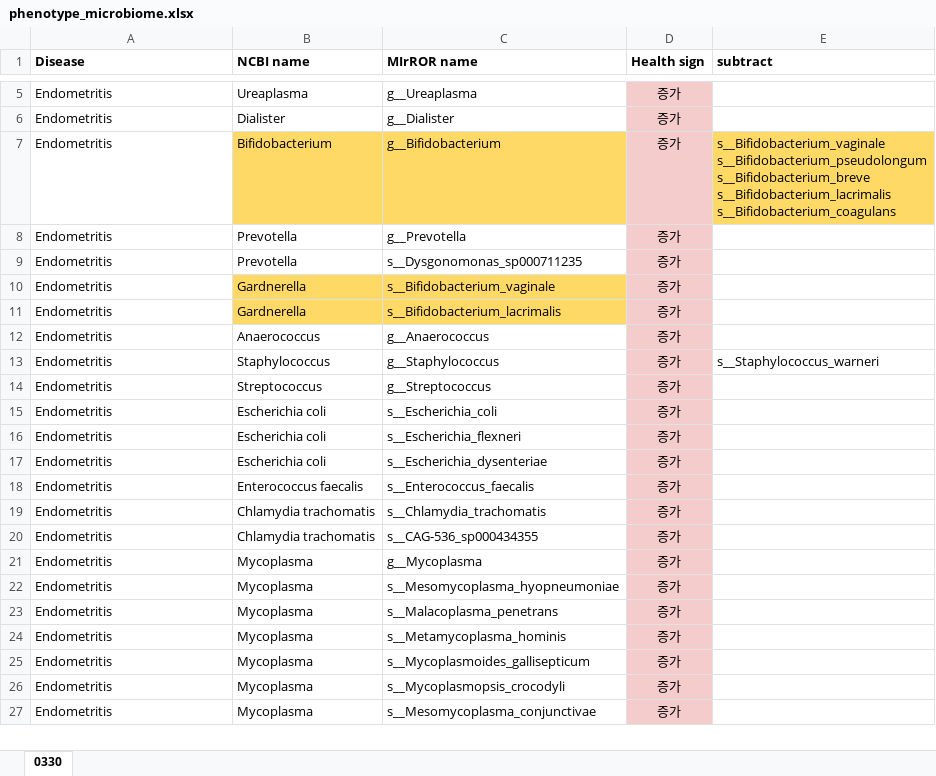
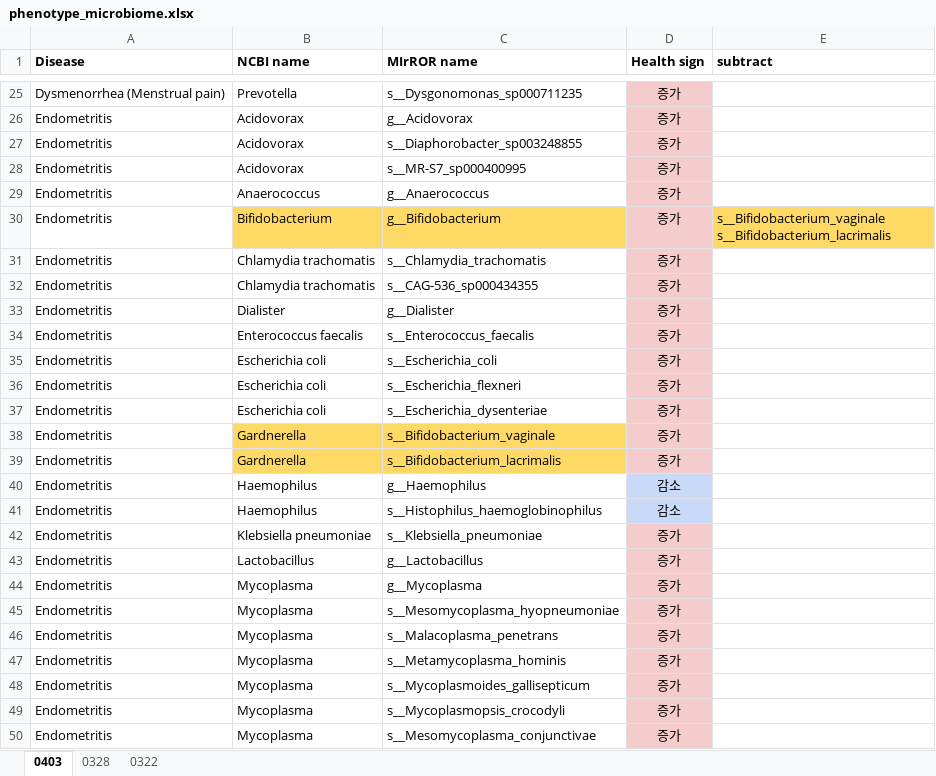
Before and after one commit to Gyungbu/vaginal_microbiome, an Excel workbook: input/phenotype_microbiome.xlsx, sheet 0403, drawn as a sheet; only a part is shown, gaps mark what is left out; values as stored, in another font and other column widths than the file's, no borders; conditional formats not drawn; removed rows and columns are numbered as before the commit, all else as after; ↵ is a line break in a cell; the diff covers the shown part only; the diff names each change by its address in the sheet, - before the commit and + after, or states it on an @@ line.

```diff
--- a/input/phenotype_microbiome.xlsx (sheet 0403)
+++ b/input/phenotype_microbiome.xlsx (sheet 0403)
-sheet tab: 0330
+sheet tab: 0403
+sheet tab: 0328
+sheet tab: 0322
@@ row 120 moved to row 25: Dysmenorrhea (Menstrual pain) @@
-B26 (NCBI name): Ureaplasma
+B26 (NCBI name): Acidovorax
-C26 (MIrROR name): g__Ureaplasma
+C26 (MIrROR name): g__Acidovorax
@@ row 57 moved to row 27: Endometritis @@
@@ row 58 moved to row 28: Endometritis @@
@@ row 12 moved to row 29: Endometritis @@
+row 30: Endometritis | Bifidobacterium | g__Bifidobacterium | 증가 | s__Bifidobacterium_vaginale ↵ s__Bifidobacterium_lacrimalis
@@ row 19 moved to row 31: Endometritis @@
@@ row 20 moved to row 32: Endometritis @@
-row 7: Endometritis | Bifidobacterium | g__Bifidobacterium | 증가 | s__Bifidobacterium_vaginale ↵ s__Bifidobacterium_pseudolongum ↵ s__Bifidobacterium_breve ↵ s__Bifidobacterium_lacrimalis ↵ s__Bifidobacterium_coagulans
@@ row 8 moved to row 90: Endometritis @@
@@ row 9 moved to row 91: Endometritis @@
-B34 (NCBI name): Staphylococcus
+B34 (NCBI name): Enterococcus faecalis
-C34 (MIrROR name): g__Staphylococcus
+C34 (MIrROR name): s__Enterococcus_faecalis
-E34 (subtract): s__Staphylococcus_warneri
+E34 (subtract): (empty)
-row 14: Endometritis | Streptococcus | g__Streptococcus | 증가
@@ row 10 moved to row 38: Endometritis @@
@@ row 11 moved to row 39: Endometritis @@
@@ row 93 moved to row 40: Endometritis @@
-B41 (NCBI name): Enterococcus faecalis
+B41 (NCBI name): Haemophilus
-C41 (MIrROR name): s__Enterococcus_faecalis
+C41 (MIrROR name): s__Histophilus_haemoglobinophilus
-D41 (Health sign): 증가
+D41 (Health sign): 감소
-D41 fill: #F4CCCC
+D41 fill: #C9DAF8
+row 42: Endometritis | Klebsiella pneumoniae | s__Klebsiella_pneumoniae | 증가
@@ row 75 moved to row 43: Endometritis @@
```
Also changed, not shown: 3 added rows, 15 removed rows, 64 moved rows, 16 edited cells and cell formats elsewhere in this sheet, output/top5.xlsx, output/vaginal_probability_sample_estimation.xlsx, 7 other files.
